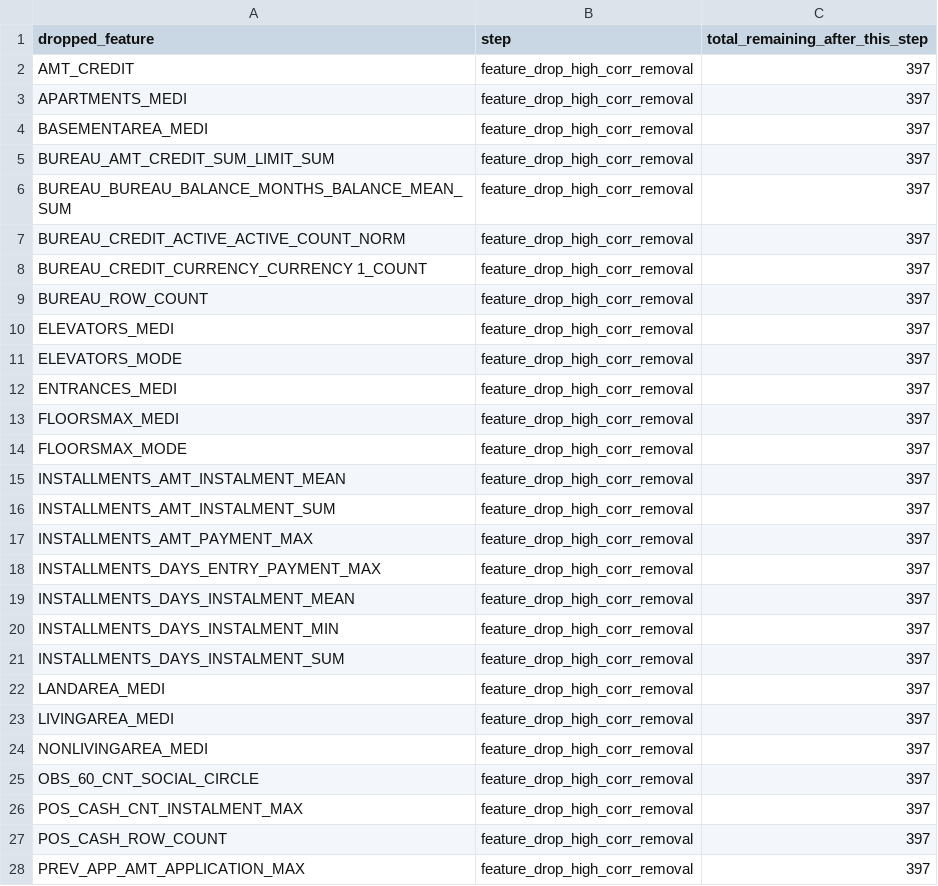
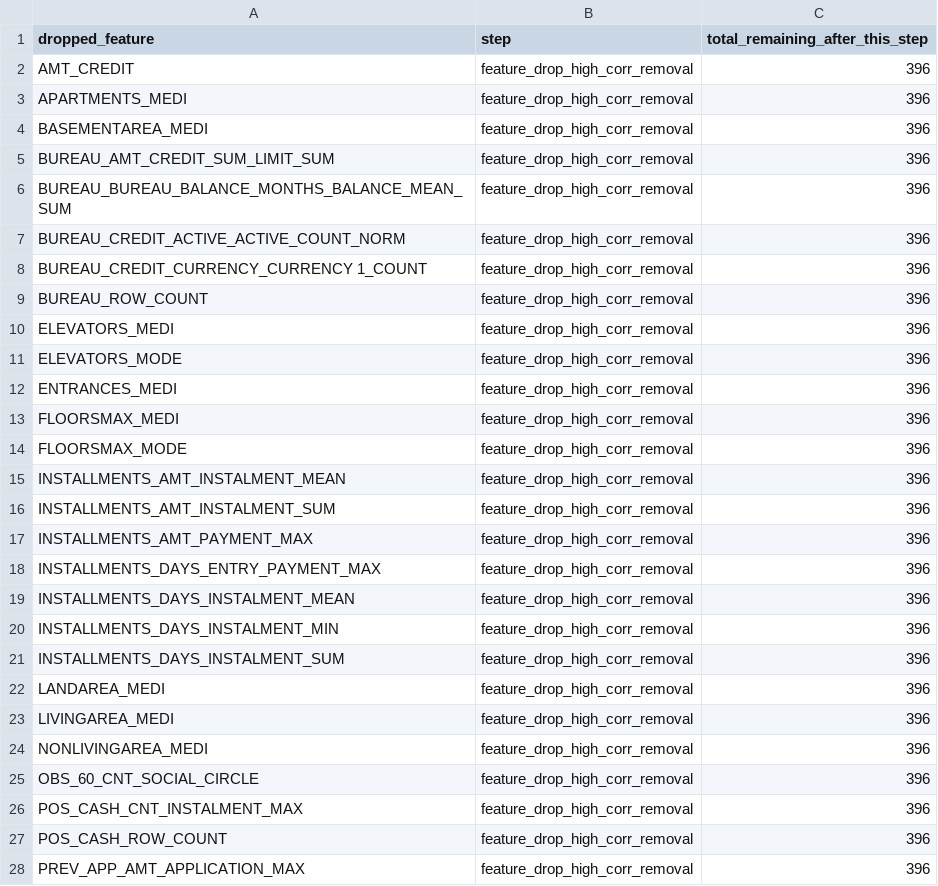
Before and after one commit to olddoorhead/5243Project1, a CSV file: log/feature_drop_feature_drop_high_corr_removal.csv, drawn as a sheet; only a part is shown; the diff covers the shown part only.

```diff
--- a/log/feature_drop_feature_drop_high_corr_removal.csv
+++ b/log/feature_drop_feature_drop_high_corr_removal.csv
@@ -1,28 +1,28 @@
 dropped_feature,step,total_remaining_after_this_step
-AMT_CREDIT,feature_drop_high_corr_removal,397
-APARTMENTS_MEDI,feature_drop_high_corr_removal,397
-BASEMENTAREA_MEDI,feature_drop_high_corr_removal,397
-BUREAU_AMT_CREDIT_SUM_LIMIT_SUM,feature_drop_high_corr_removal,397
-BUREAU_BUREAU_BALANCE_MONTHS_BALANCE_MEAN_SUM,feature_drop_high_corr_removal,397
-BUREAU_CREDIT_ACTIVE_ACTIVE_COUNT_NORM,feature_drop_high_corr_removal,397
-BUREAU_CREDIT_CURRENCY_CURRENCY 1_COUNT,feature_drop_high_corr_removal,397
-BUREAU_ROW_COUNT,feature_drop_high_corr_removal,397
-ELEVATORS_MEDI,feature_drop_high_corr_removal,397
-ELEVATORS_MODE,feature_drop_high_corr_removal,397
-ENTRANCES_MEDI,feature_drop_high_corr_removal,397
-FLOORSMAX_MEDI,feature_drop_high_corr_removal,397
-FLOORSMAX_MODE,feature_drop_high_corr_removal,397
-INSTALLMENTS_AMT_INSTALMENT_MEAN,feature_drop_high_corr_removal,397
-INSTALLMENTS_AMT_INSTALMENT_SUM,feature_drop_high_corr_removal,397
-INSTALLMENTS_AMT_PAYMENT_MAX,feature_drop_high_corr_removal,397
-INSTALLMENTS_DAYS_ENTRY_PAYMENT_MAX,feature_drop_high_corr_removal,397
-INSTALLMENTS_DAYS_INSTALMENT_MEAN,feature_drop_high_corr_removal,397
-INSTALLMENTS_DAYS_INSTALMENT_MIN,feature_drop_high_corr_removal,397
-INSTALLMENTS_DAYS_INSTALMENT_SUM,feature_drop_high_corr_removal,397
-LANDAREA_MEDI,feature_drop_high_corr_removal,397
-LIVINGAREA_MEDI,feature_drop_high_corr_removal,397
-NONLIVINGAREA_MEDI,feature_drop_high_corr_removal,397
-OBS_60_CNT_SOCIAL_CIRCLE,feature_drop_high_corr_removal,397
-POS_CASH_CNT_INSTALMENT_MAX,feature_drop_high_corr_removal,397
-POS_CASH_ROW_COUNT,feature_drop_high_corr_removal,397
-PREV_APP_AMT_APPLICATION_MAX,feature_drop_high_corr_removal,397
+AMT_CREDIT,feature_drop_high_corr_removal,396
+APARTMENTS_MEDI,feature_drop_high_corr_removal,396
+BASEMENTAREA_MEDI,feature_drop_high_corr_removal,396
+BUREAU_AMT_CREDIT_SUM_LIMIT_SUM,feature_drop_high_corr_removal,396
+BUREAU_BUREAU_BALANCE_MONTHS_BALANCE_MEAN_SUM,feature_drop_high_corr_removal,396
+BUREAU_CREDIT_ACTIVE_ACTIVE_COUNT_NORM,feature_drop_high_corr_removal,396
+BUREAU_CREDIT_CURRENCY_CURRENCY 1_COUNT,feature_drop_high_corr_removal,396
+BUREAU_ROW_COUNT,feature_drop_high_corr_removal,396
+ELEVATORS_MEDI,feature_drop_high_corr_removal,396
+ELEVATORS_MODE,feature_drop_high_corr_removal,396
+ENTRANCES_MEDI,feature_drop_high_corr_removal,396
+FLOORSMAX_MEDI,feature_drop_high_corr_removal,396
+FLOORSMAX_MODE,feature_drop_high_corr_removal,396
+INSTALLMENTS_AMT_INSTALMENT_MEAN,feature_drop_high_corr_removal,396
+INSTALLMENTS_AMT_INSTALMENT_SUM,feature_drop_high_corr_removal,396
+INSTALLMENTS_AMT_PAYMENT_MAX,feature_drop_high_corr_removal,396
+INSTALLMENTS_DAYS_ENTRY_PAYMENT_MAX,feature_drop_high_corr_removal,396
+INSTALLMENTS_DAYS_INSTALMENT_MEAN,feature_drop_high_corr_removal,396
+INSTALLMENTS_DAYS_INSTALMENT_MIN,feature_drop_high_corr_removal,396
+INSTALLMENTS_DAYS_INSTALMENT_SUM,feature_drop_high_corr_removal,396
+LANDAREA_MEDI,feature_drop_high_corr_removal,396
+LIVINGAREA_MEDI,feature_drop_high_corr_removal,396
+NONLIVINGAREA_MEDI,feature_drop_high_corr_removal,396
+OBS_60_CNT_SOCIAL_CIRCLE,feature_drop_high_corr_removal,396
+POS_CASH_CNT_INSTALMENT_MAX,feature_drop_high_corr_removal,396
+POS_CASH_ROW_COUNT,feature_drop_high_corr_removal,396
+PREV_APP_AMT_APPLICATION_MAX,feature_drop_high_corr_removal,396
```
Also changed, not shown: 15 edited cells elsewhere in this file, log/feature_drop_data_drift_removal.csv, log/feature_drop_feature_drop_low_information_removal.csv, 6 other files.
